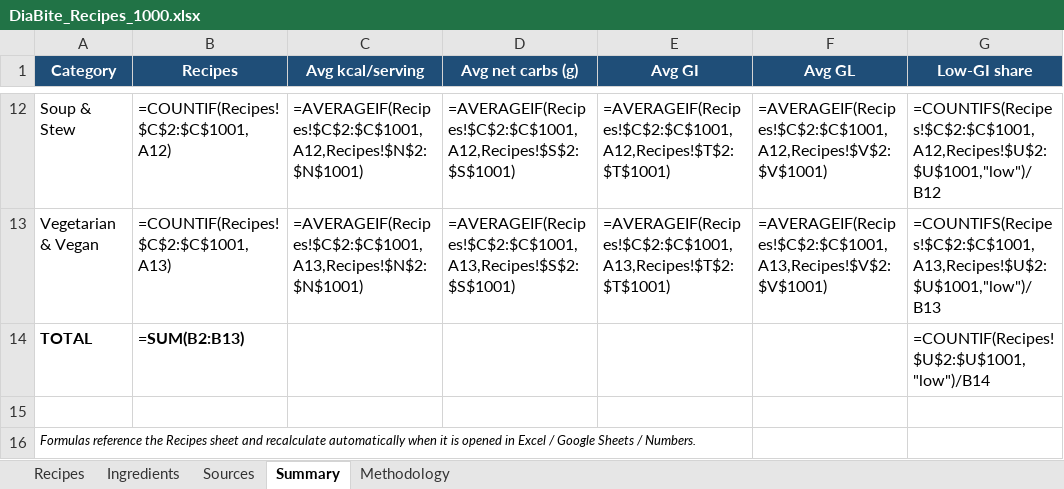
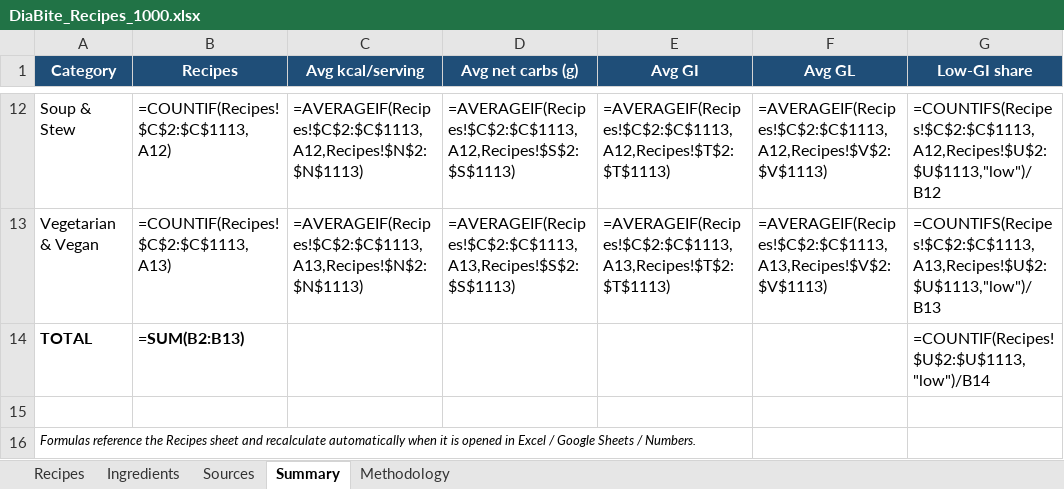
Before and after one commit to nadiababich92-star/DiaBite-repo, an Excel workbook: DiaBite_Recipes_1000.xlsx, sheet Summary, drawn as a sheet; only a part is shown, gaps mark what is left out; values as stored, in another font and other column widths than the file's, no borders; formulas without a stored value are shown as written; the diff covers the shown part only; the diff names each change by its address in the sheet, - before the commit and + after, or states it on an @@ line.

```diff
--- a/DiaBite_Recipes_1000.xlsx (sheet Summary)
+++ b/DiaBite_Recipes_1000.xlsx (sheet Summary)
-B12 (Recipes): =COUNTIF(Recipes!$C$2:$C$1001,A12)
+B12 (Recipes): =COUNTIF(Recipes!$C$2:$C$1113,A12)
-C12 (Avg kcal/serving): =AVERAGEIF(Recipes!$C$2:$C$1001,A12,Recipes!$N$2:$N$1001)
+C12 (Avg kcal/serving): =AVERAGEIF(Recipes!$C$2:$C$1113,A12,Recipes!$N$2:$N$1113)
-D12 (Avg net carbs (g)): =AVERAGEIF(Recipes!$C$2:$C$1001,A12,Recipes!$S$2:$S$1001)
+D12 (Avg net carbs (g)): =AVERAGEIF(Recipes!$C$2:$C$1113,A12,Recipes!$S$2:$S$1113)
-E12 (Avg GI): =AVERAGEIF(Recipes!$C$2:$C$1001,A12,Recipes!$T$2:$T$1001)
+E12 (Avg GI): =AVERAGEIF(Recipes!$C$2:$C$1113,A12,Recipes!$T$2:$T$1113)
-F12 (Avg GL): =AVERAGEIF(Recipes!$C$2:$C$1001,A12,Recipes!$V$2:$V$1001)
+F12 (Avg GL): =AVERAGEIF(Recipes!$C$2:$C$1113,A12,Recipes!$V$2:$V$1113)
-G12 (Low-GI share): =COUNTIFS(Recipes!$C$2:$C$1001,A12,Recipes!$U$2:$U$1001,"low")/B12
+G12 (Low-GI share): =COUNTIFS(Recipes!$C$2:$C$1113,A12,Recipes!$U$2:$U$1113,"low")/B12
-B13 (Recipes): =COUNTIF(Recipes!$C$2:$C$1001,A13)
+B13 (Recipes): =COUNTIF(Recipes!$C$2:$C$1113,A13)
-C13 (Avg kcal/serving): =AVERAGEIF(Recipes!$C$2:$C$1001,A13,Recipes!$N$2:$N$1001)
+C13 (Avg kcal/serving): =AVERAGEIF(Recipes!$C$2:$C$1113,A13,Recipes!$N$2:$N$1113)
-D13 (Avg net carbs (g)): =AVERAGEIF(Recipes!$C$2:$C$1001,A13,Recipes!$S$2:$S$1001)
+D13 (Avg net carbs (g)): =AVERAGEIF(Recipes!$C$2:$C$1113,A13,Recipes!$S$2:$S$1113)
-E13 (Avg GI): =AVERAGEIF(Recipes!$C$2:$C$1001,A13,Recipes!$T$2:$T$1001)
+E13 (Avg GI): =AVERAGEIF(Recipes!$C$2:$C$1113,A13,Recipes!$T$2:$T$1113)
-F13 (Avg GL): =AVERAGEIF(Recipes!$C$2:$C$1001,A13,Recipes!$V$2:$V$1001)
+F13 (Avg GL): =AVERAGEIF(Recipes!$C$2:$C$1113,A13,Recipes!$V$2:$V$1113)
-G13 (Low-GI share): =COUNTIFS(Recipes!$C$2:$C$1001,A13,Recipes!$U$2:$U$1001,"low")/B13
+G13 (Low-GI share): =COUNTIFS(Recipes!$C$2:$C$1113,A13,Recipes!$U$2:$U$1113,"low")/B13
-G14 (Low-GI share): =COUNTIF(Recipes!$U$2:$U$1001,"low")/B14
+G14 (Low-GI share): =COUNTIF(Recipes!$U$2:$U$1113,"low")/B14
```
Also changed, not shown: 60 edited cells elsewhere in this sheet, sheet Recipes, 18 other files.
